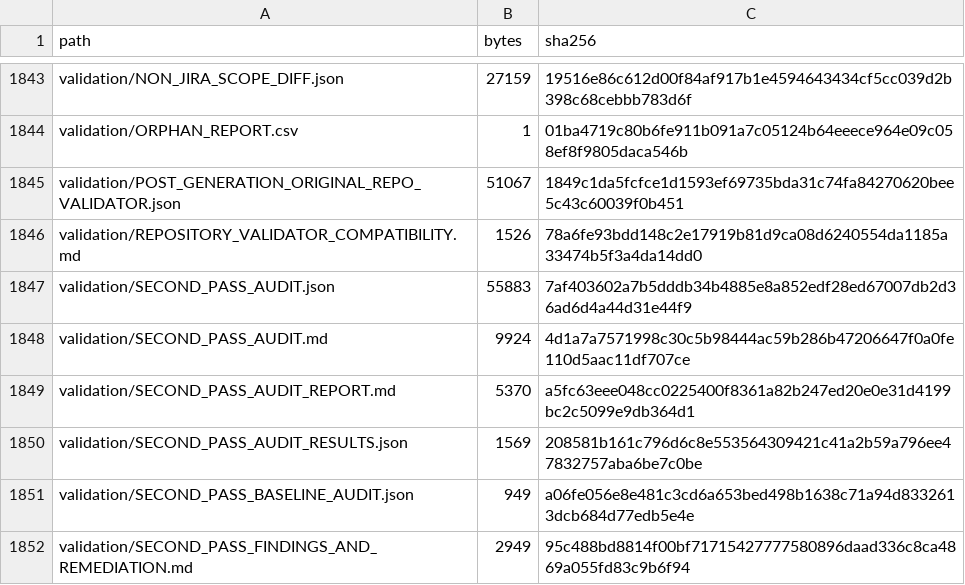
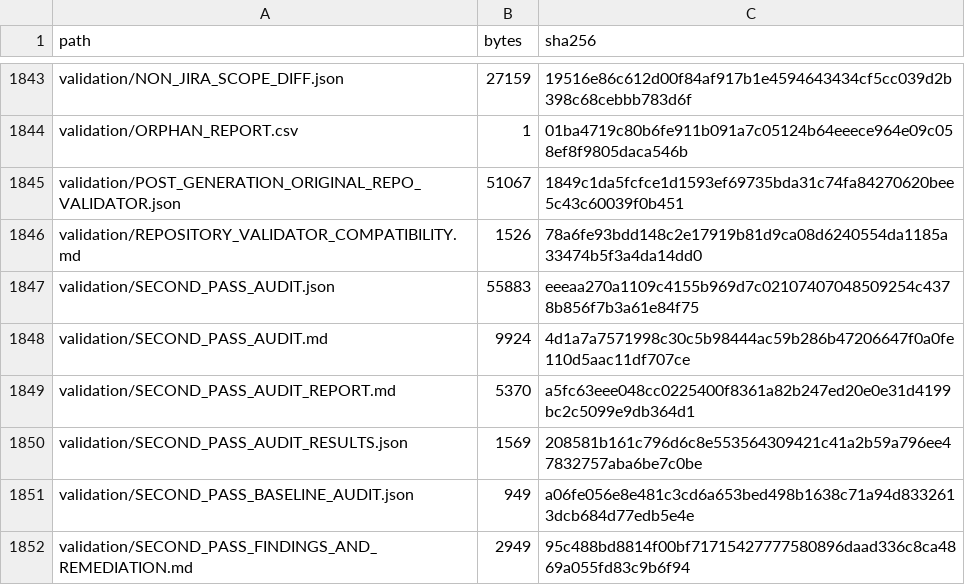
Before and after one commit to KevinSGarrett/BatteredAggieSyndrome, a CSV file: jira/validation/JIRA_FILE_MANIFEST.csv, drawn as a sheet; only a part is shown, gaps mark what is left out.

Commit message:
fix(BAT-540): finalize manifests after Jira audit

```diff
--- a/jira/validation/JIRA_FILE_MANIFEST.csv
+++ b/jira/validation/JIRA_FILE_MANIFEST.csv
@@ -1846,3 +1846,3 @@ validation/POST_GENERATION_ORIGINAL_REPO_VALIDATOR.json,51067,1849c1da5fcfce1d15
 validation/REPOSITORY_VALIDATOR_COMPATIBILITY.md,1526,78a6fe93bdd148c2e17919b81d9ca08d6240554da1185a33474b5f3a4da14dd0
-validation/SECOND_PASS_AUDIT.json,55883,7af403602a7b5dddb34b4885e8a852edf28ed67007db2d36ad6d4a44d31e44f9
+validation/SECOND_PASS_AUDIT.json,55883,eeeaa270a1109c4155b969d7c02107407048509254c4378b856f7b3a61e84f75
 validation/SECOND_PASS_AUDIT.md,9924,4d1a7a7571998c30c5b98444ac59b286b47206647f0a0fe110d5aac11df707ce
```
Also changed, not shown: provenance/PROJECT_FILE_MANIFEST.csv, 3 other files.
